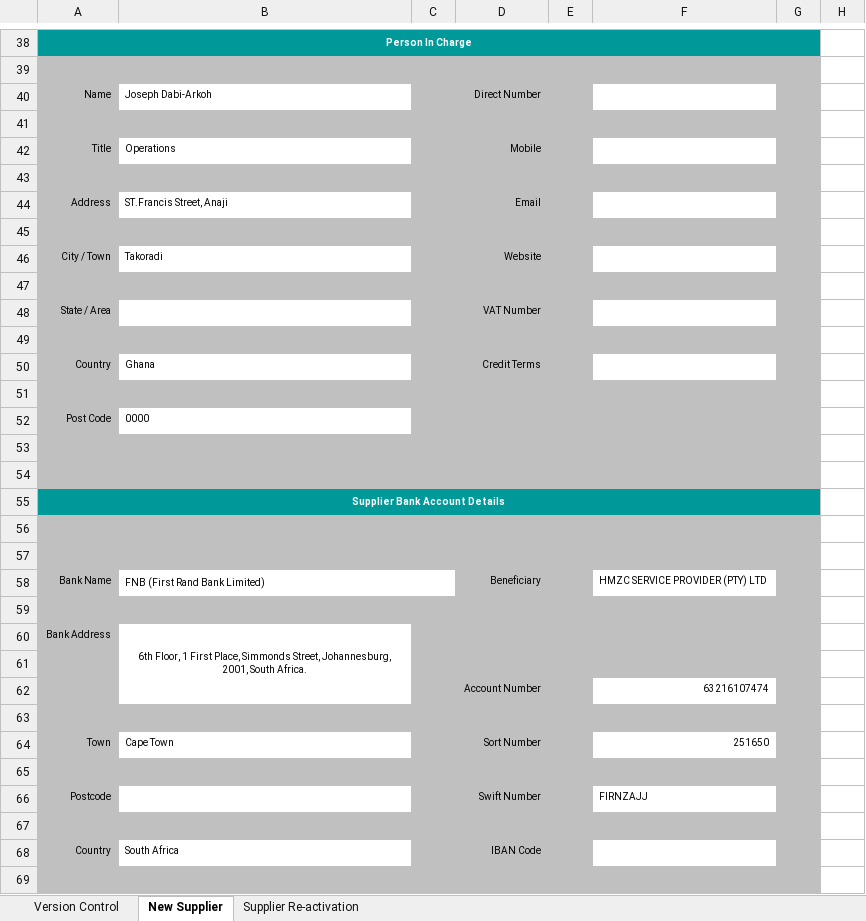
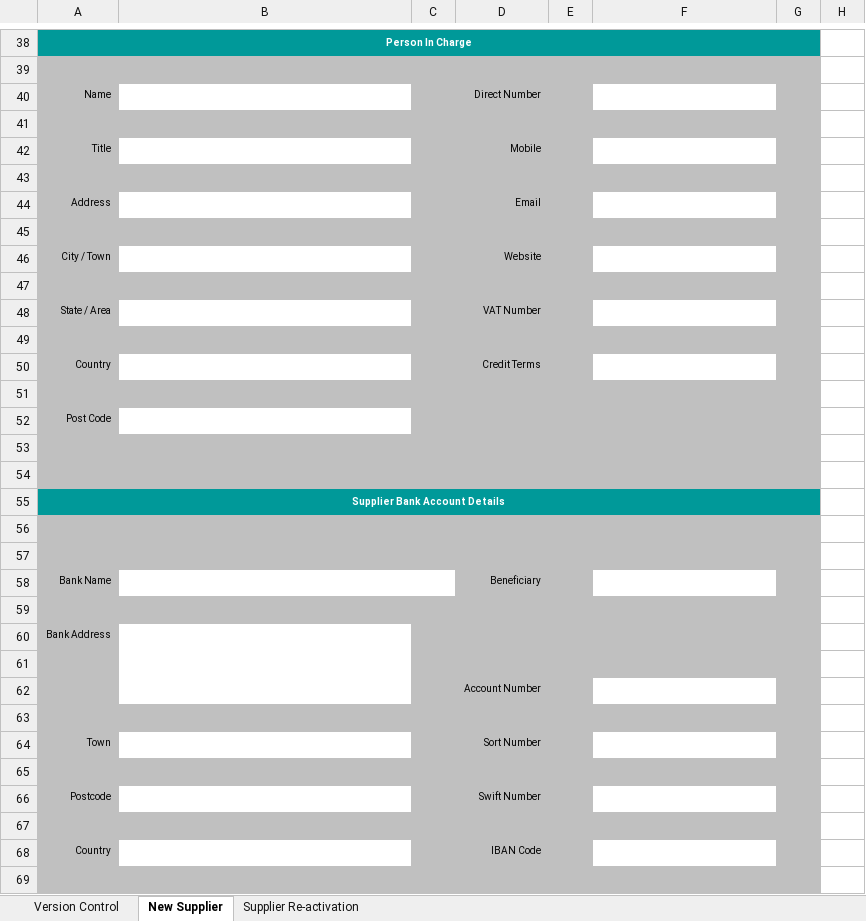
Before and after one commit to Joedabiarkoh/HMZC-MICMS, an Excel workbook: backend-fastapi/app/static/templates/supplier_boarding_form.xlsx, sheet New Supplier, drawn as a sheet; only a part is shown, gaps mark what is left out; values as stored, in another font and other column widths than the file's, no borders; charts and pictures not drawn; the diff covers the shown part only; the diff names each change by its address in the sheet, - before the commit and + after, or states it on an @@ line.

```diff
--- a/backend-fastapi/app/static/templates/supplier_boarding_form.xlsx (sheet New Supplier)
+++ b/backend-fastapi/app/static/templates/supplier_boarding_form.xlsx (sheet New Supplier)
-B40: Joseph Dabi-Arkoh
+B40: (empty)
-B42: Operations
+B42: (empty)
-B44: ST.Francis Street, Anaji
+B44: (empty)
-B46: Takoradi
+B46: (empty)
-B50: Ghana
+B50: (empty)
-B52: 0000
+B52: (empty)
-B58: FNB (First Rand Bank Limited)
+B58: (empty)
-F58: HMZC SERVICE PROVIDER (PTY) LTD
+F58: (empty)
-B60: 6th Floor, 1 First Place, Simmonds Street, Johannesburg, 2001, South Africa.
+B60: (empty)
-F62: 63216107474
+F62: (empty)
-B64: Cape Town
+B64: (empty)
-F64: 251650
+F64: (empty)
-F66: FIRNZAJJ
+F66: (empty)
-B68: South Africa
+B68: (empty)
```
Also changed, not shown: 16 edited cells elsewhere in this sheet, sheet Supplier Re-activation.
